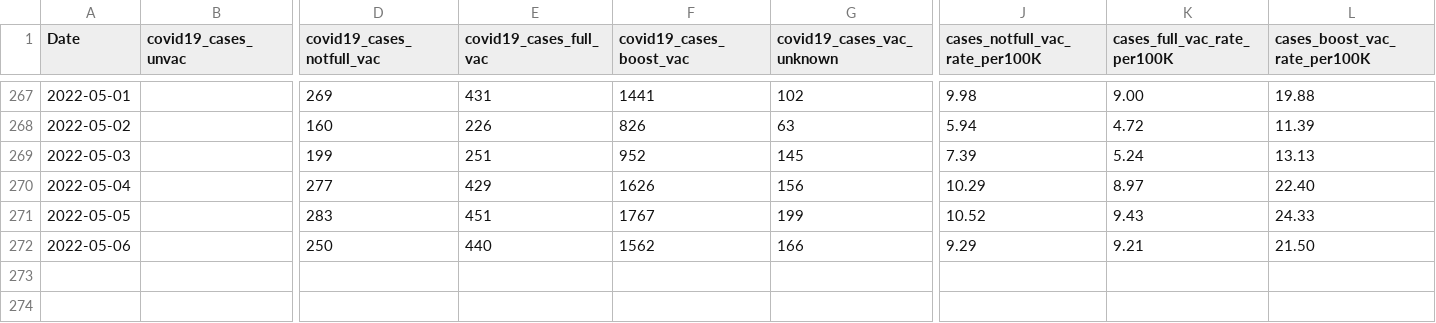
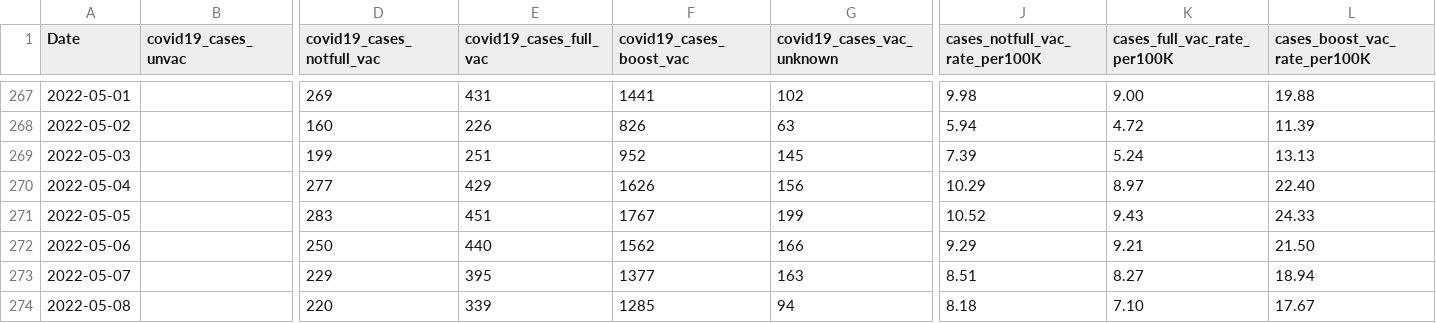
Before and after one commit to jlabath/vax, a CSV file: import/cases_by_vac_status.csv, drawn as a sheet; only a part is shown, gaps mark what is left out; rows hold the shown columns only; the diff names each change by its address in the sheet, - before the commit and + after, or states it on an @@ line.

Commit message:
new data

```diff
--- a/import/cases_by_vac_status.csv
+++ b/import/cases_by_vac_status.csv
+row 273: 2022-05-07 |  | 229 | 395 | 1377 | 163 | 8.51 | 8.27 | 18.94
+row 274: 2022-05-08 |  | 220 | 339 | 1285 | 94 | 8.18 | 7.10 | 17.67
```
Also changed, not shown: 1 other file.
